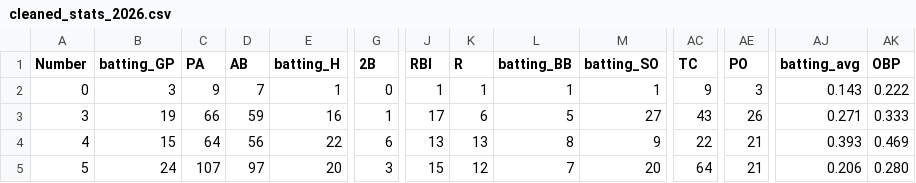
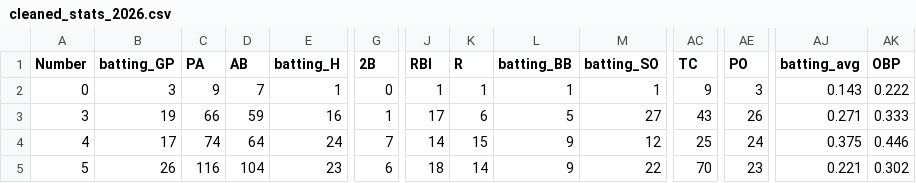
Before and after one commit to jackpuncochar/hamelhawks, a CSV file: cleaned_stats_2026.csv, drawn as a sheet; only a part is shown, gaps mark what is left out; the diff covers the shown part only; the diff names each change by its address in the sheet, - before the commit and + after, or states it on an @@ line.

Commit message:
update results and stats

```diff
--- a/cleaned_stats_2026.csv
+++ b/cleaned_stats_2026.csv
-B4 (batting_GP): 15
+B4 (batting_GP): 17
-C4 (PA): 64
+C4 (PA): 74
-D4 (AB): 56
+D4 (AB): 64
-E4 (batting_H): 22
+E4 (batting_H): 24
-G4 (2B): 6
+G4 (2B): 7
-J4 (RBI): 13
+J4 (RBI): 14
-K4 (R): 13
+K4 (R): 15
-L4 (batting_BB): 8
+L4 (batting_BB): 9
-M4 (batting_SO): 9
+M4 (batting_SO): 12
-AC4 (TC): 22
+AC4 (TC): 25
-AE4 (PO): 21
+AE4 (PO): 24
-AJ4 (batting_avg): 0.393
+AJ4 (batting_avg): 0.375
-AK4 (OBP): 0.469
+AK4 (OBP): 0.446
-B5 (batting_GP): 24
+B5 (batting_GP): 26
-C5 (PA): 107
+C5 (PA): 116
-D5 (AB): 97
+D5 (AB): 104
-E5 (batting_H): 20
+E5 (batting_H): 23
-G5 (2B): 3
+G5 (2B): 6
-J5 (RBI): 15
+J5 (RBI): 18
-K5 (R): 12
+K5 (R): 14
-L5 (batting_BB): 7
+L5 (batting_BB): 9
-M5 (batting_SO): 20
+M5 (batting_SO): 22
-AC5 (TC): 64
+AC5 (TC): 70
-AE5 (PO): 21
+AE5 (PO): 23
-AJ5 (batting_avg): 0.206
+AJ5 (batting_avg): 0.221
-AK5 (OBP): 0.280
+AK5 (OBP): 0.302
```
Also changed, not shown: 174 edited cells elsewhere in this file, 13 other files.
